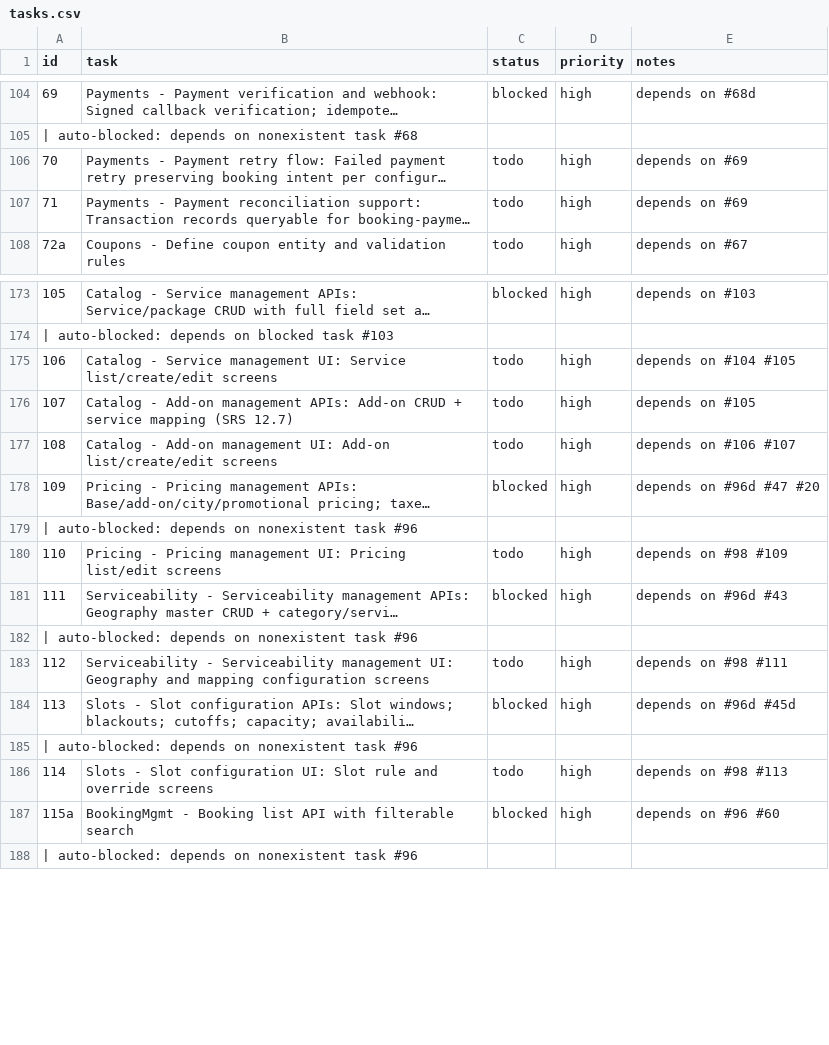
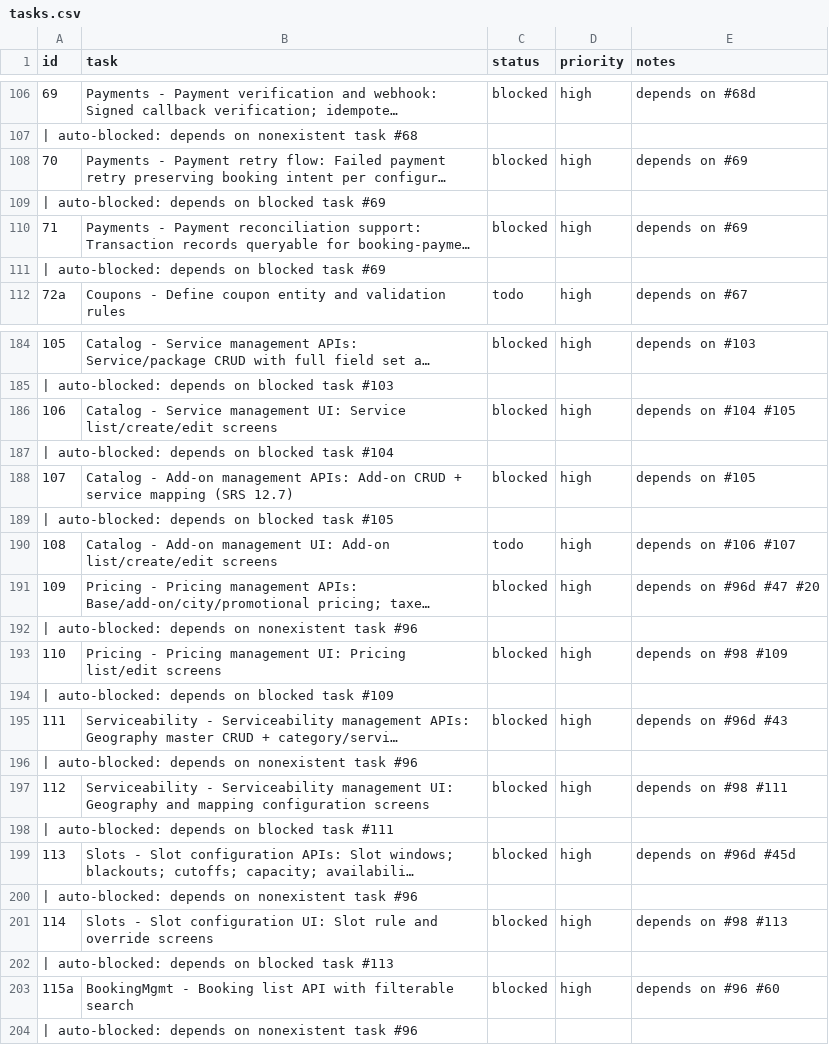
Before and after one commit to SantoshGitlab/nestly, a CSV file: tasks.csv, drawn as a sheet; only a part is shown, gaps mark what is left out; long unchanged cells end in …; addresses are those after the commit; the diff covers the shown part only; the diff names each change by its address in the sheet, - before the commit and + after, or states it on an @@ line.

Commit message:
auto-worker: task progress 2026-07-23 22:39:28

```diff
--- a/tasks.csv
+++ b/tasks.csv
-C108 (status): todo
+C108 (status): blocked
+row 109: | auto-blocked: depends on blocked task #69
-C110 (status): todo
+C110 (status): blocked
+row 111: | auto-blocked: depends on blocked task #69
-C186 (status): todo
+C186 (status): blocked
+row 187: | auto-blocked: depends on blocked task #104
-C188 (status): todo
+C188 (status): blocked
+row 189: | auto-blocked: depends on blocked task #105
-C193 (status): todo
+C193 (status): blocked
+row 194: | auto-blocked: depends on blocked task #109
-C197 (status): todo
+C197 (status): blocked
+row 198: | auto-blocked: depends on blocked task #111
-C201 (status): todo
+C201 (status): blocked
+row 202: | auto-blocked: depends on blocked task #113
```
Also changed, not shown: 18 added rows and 20 edited cells elsewhere in this file.
